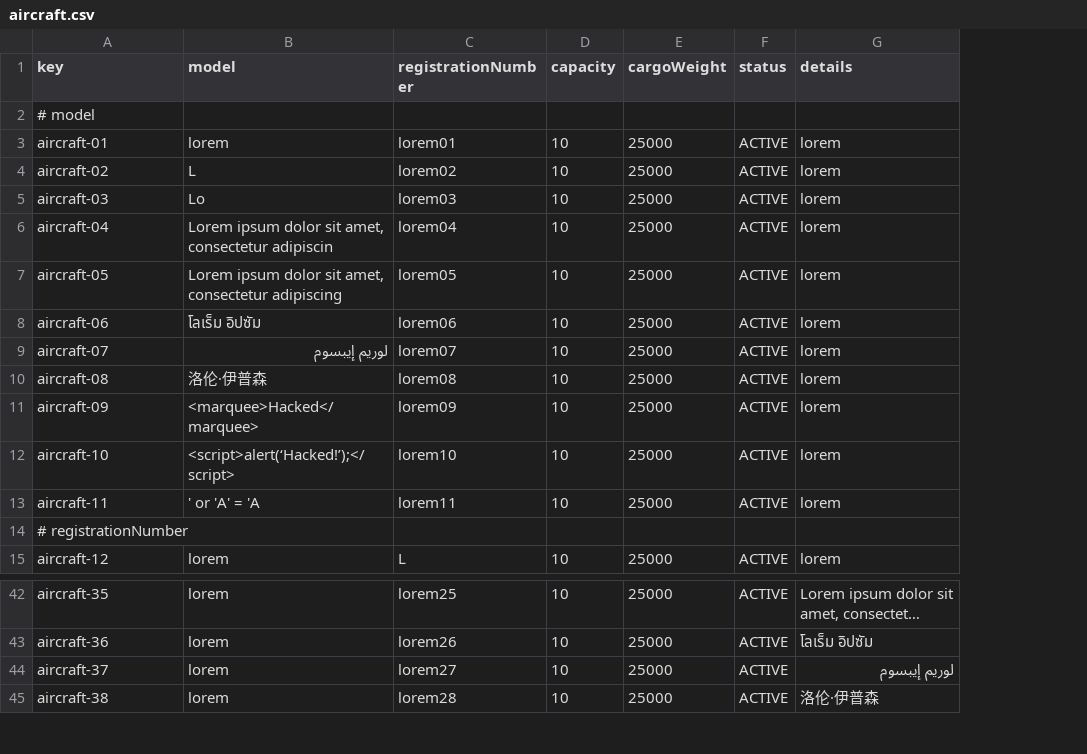
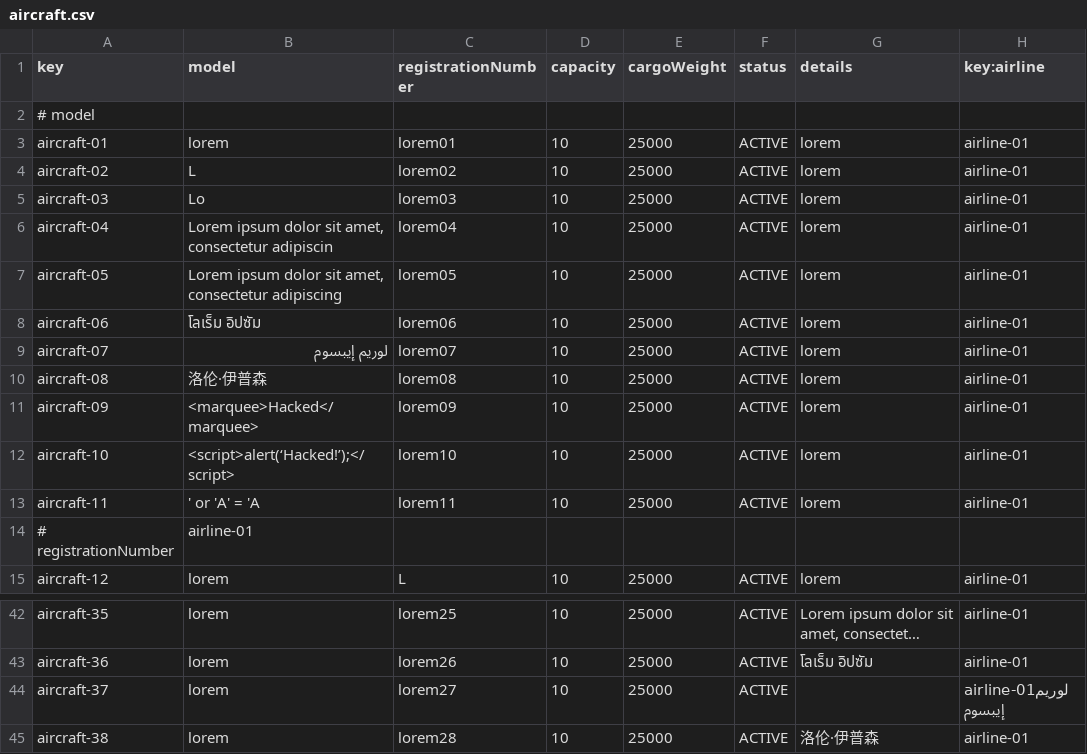
Before and after one commit to rubpergar/Acme-ANS-D02, a CSV file: src/main/resources/WEB-INF/data/sample/aircraft.csv, drawn as a sheet; only a part is shown, gaps mark what is left out; long unchanged cells end in …; the diff names each change by its address in the sheet, - before the commit and + after, or states it on an @@ line.

Commit message:
Cambios aircraft.csv

```diff
--- a/src/main/resources/WEB-INF/data/sample/aircraft.csv
+++ b/src/main/resources/WEB-INF/data/sample/aircraft.csv
+column H (key:airline), rows 3-15: airline-01 | airline-01 | airline-01 | airline-01 | airline-01 | airline-01 | airline-01 | airline-01 | airline-01 | airline-01 | airline-01 |  | airline-01; rows 42-45: airline-01 | airline-01 | airline-01لوريم إيبسوم | airline-01
-B14 (model): (empty)
+B14 (model): airline-01
-G44 (details): لوريم إيبسوم
+G44 (details): (empty)
```
